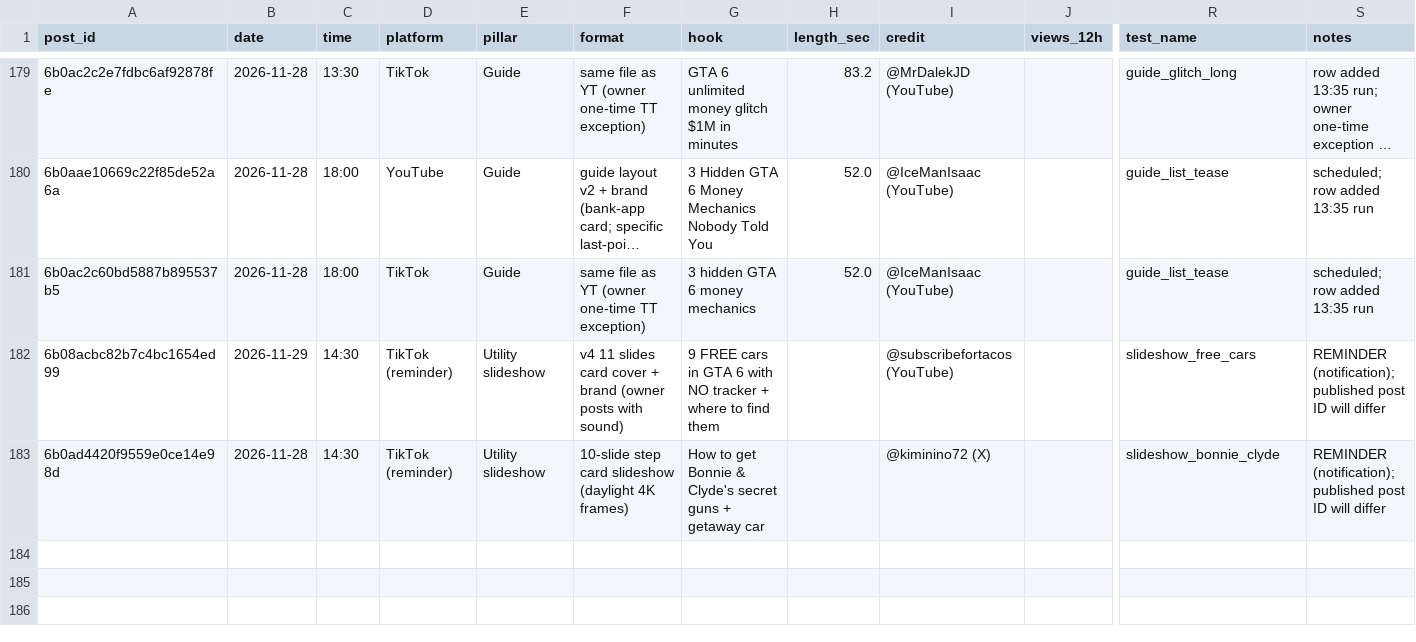
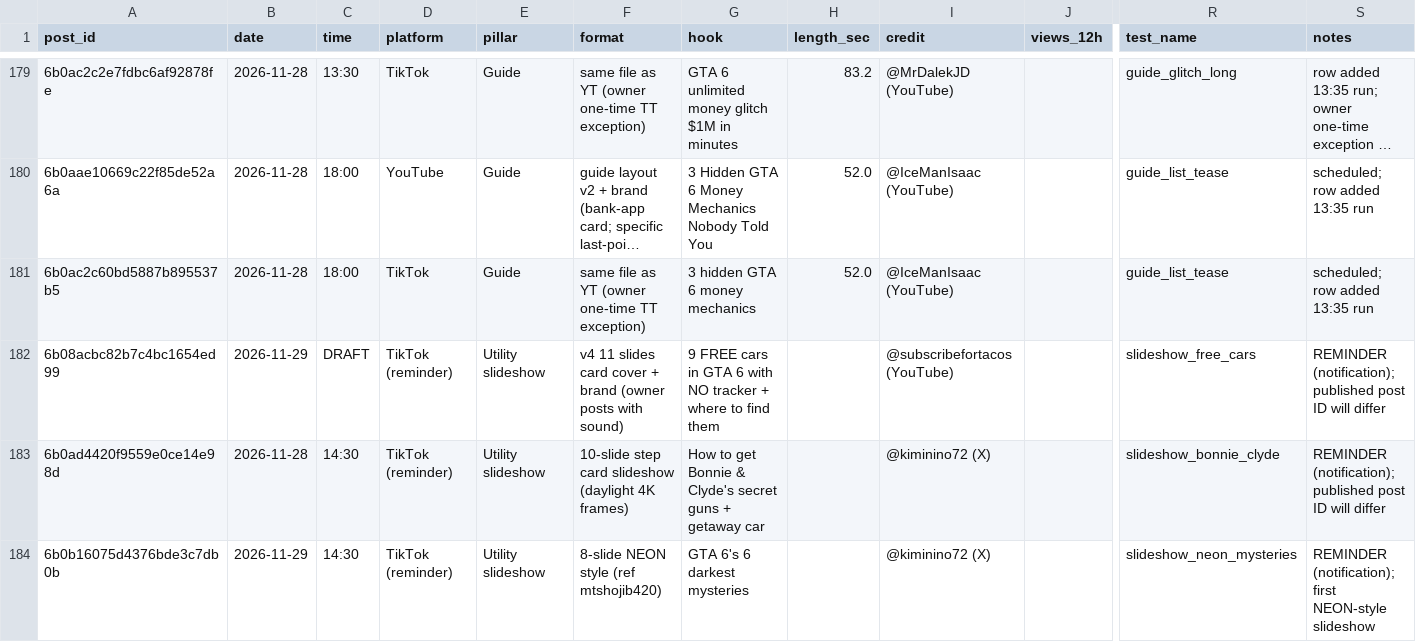
Before and after one commit to 73Cosmin/gta6channel, a CSV file: scoreboard.csv, drawn as a sheet; only a part is shown, gaps mark what is left out; long unchanged cells end in …; rows hold the shown columns only; the diff names each change by its address in the sheet, - before the commit and + after, or states it on an @@ line.

```diff
--- a/scoreboard.csv
+++ b/scoreboard.csv
-C182 (time): 14:30
+C182 (time): DRAFT
+row 184: 6b0b16075d4376bde3c7db0b | 2026-11-29 | 14:30 | TikTok (reminder) | Utility slideshow | 8-slide NEON style (ref mtshojib420) | GTA 6's 6 darkest mysteries |  | @kiminino72 (X) |  | slideshow_neon_mysteries | REMINDER (notification); first NEON-style slideshow
```
Also changed, not shown: 2 other files.
